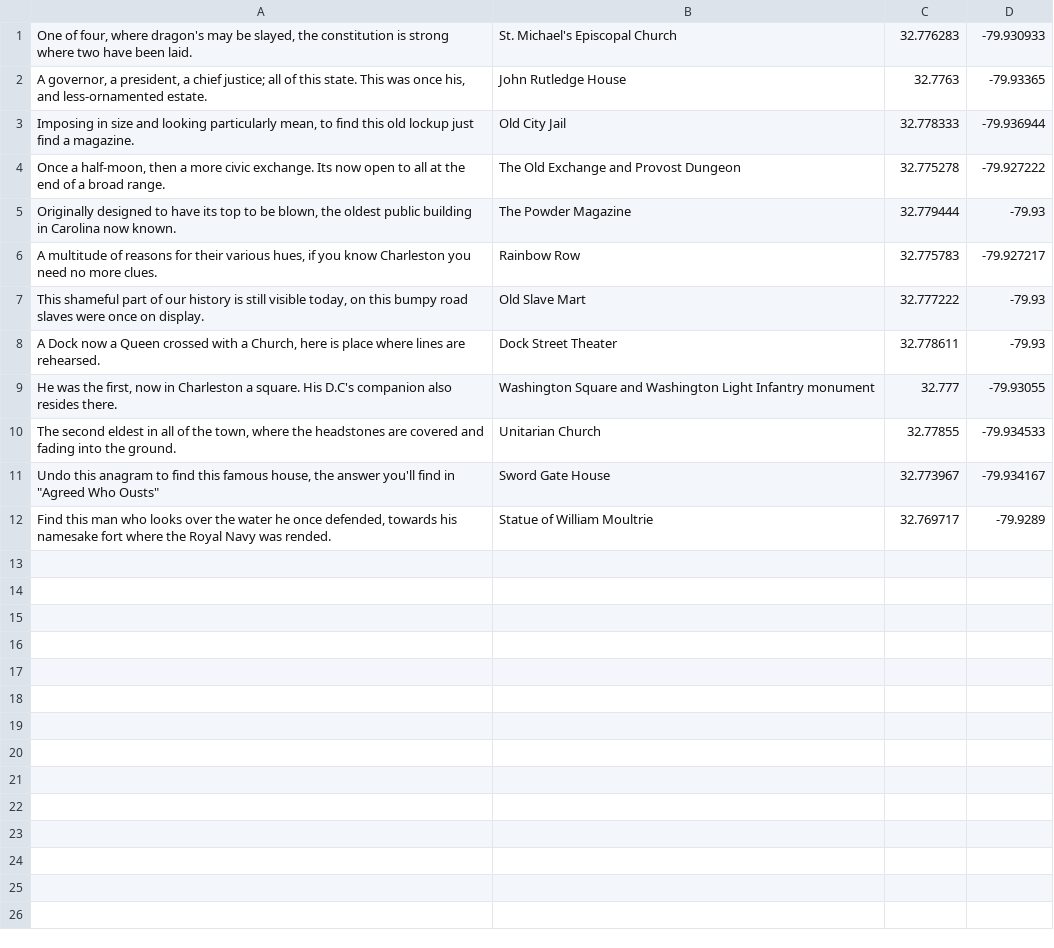
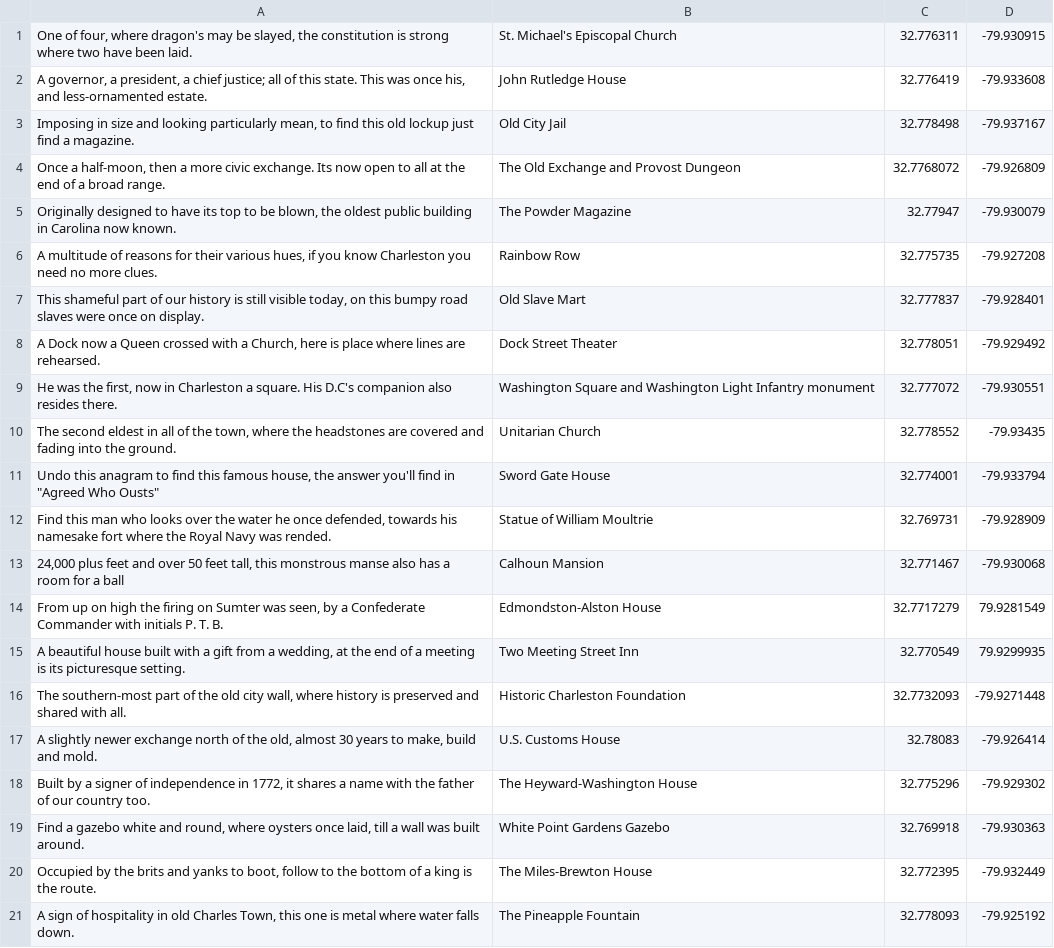
Before and after one commit to SearchAndEnjoy/ScavengerHunt, a TSV file: clues.tsv, drawn as a sheet.

Commit message:
updated clues list

```diff
--- a/clues.tsv
+++ b/clues.tsv
@@ -1,12 +1,21 @@
-One of four, where dragon's may be slayed, the constitution is strong where two have been laid.	St. Michael's Episcopal Church	32.776283	-79.930933
-A governor, a president, a chief justice; all of this state. This was once his, and less-ornamented estate.	John Rutledge House	32.7763	-79.93365
-Imposing in size and looking particularly mean, to find this old lockup just find a magazine.	Old City Jail	32.778333	-79.936944
-Once a half-moon, then a more civic exchange. Its now open to all at the end of a broad range.	The Old Exchange and Provost Dungeon	32.775278	-79.927222
-Originally designed to have its top to be blown, the oldest public building in Carolina now known.	The Powder Magazine	32.779444	-79.93
-A multitude of reasons for their various hues, if you know Charleston you need no more clues.	Rainbow Row	32.775783	-79.927217
-This shameful part of our history is still visible today, on this bumpy road slaves were once on display.	Old Slave Mart	32.777222	-79.93
-A Dock now a Queen crossed with a Church, here is place where lines are rehearsed.	Dock Street Theater	32.778611	-79.93
-He was the first, now in Charleston a square. His D.C's companion also resides there.	Washington Square and Washington Light Infantry monument	32.777	-79.93055
-The second eldest in all of the town, where the headstones are covered and fading into the ground.	Unitarian Church	32.77855	-79.934533
-Undo this anagram to find this famous house, the answer you'll find in "Agreed Who Ousts"	Sword Gate House	32.773967	-79.934167
-Find this man who looks over the water he once defended, towards his namesake fort where the Royal Navy was rended.	Statue of William Moultrie	32.769717	-79.9289
+One of four, where dragon's may be slayed, the constitution is strong where two have been laid.	St. Michael's Episcopal Church	32.776311	-79.930915
+A governor, a president, a chief justice; all of this state. This was once his, and less-ornamented estate.	John Rutledge House	32.776419	-79.933608
+Imposing in size and looking particularly mean, to find this old lockup just find a magazine.	Old City Jail	32.778498	-79.937167
+Once a half-moon, then a more civic exchange. Its now open to all at the end of a broad range.	The Old Exchange and Provost Dungeon	32.7768072	-79.926809
+Originally designed to have its top to be blown, the oldest public building in Carolina now known.	The Powder Magazine	32.77947	-79.930079
+A multitude of reasons for their various hues, if you know Charleston you need no more clues.	Rainbow Row	32.775735	-79.927208
+This shameful part of our history is still visible today, on this bumpy road slaves were once on display.	Old Slave Mart	32.777837	-79.928401
+A Dock now a Queen crossed with a Church, here is place where lines are rehearsed.	Dock Street Theater	32.778051	-79.929492
+He was the first, now in Charleston a square. His D.C's companion also resides there.	Washington Square and Washington Light Infantry monument	32.777072	-79.930551
+The second eldest in all of the town, where the headstones are covered and fading into the ground.	Unitarian Church	32.778552	-79.93435
+Undo this anagram to find this famous house, the answer you'll find in "Agreed Who Ousts"	Sword Gate House	32.774001	-79.933794
+Find this man who looks over the water he once defended, towards his namesake fort where the Royal Navy was rended.	Statue of William Moultrie	32.769731	-79.928909
+24,000 plus feet and over 50 feet tall, this monstrous manse also has a room for a ball	Calhoun Mansion	32.771467	-79.930068
+From up on high the firing on Sumter was seen, by a Confederate Commander with initials P. T. B.	Edmondston-Alston House	32.7717279	79.9281549
+A beautiful house built with a gift from a wedding, at the end of a meeting is its picturesque setting.	Two Meeting Street Inn	32.770549	79.9299935
+The southern-most part of the old city wall, where history is preserved and shared with all.	Historic Charleston Foundation	32.7732093	-79.9271448
+A slightly newer exchange north of the old, almost 30 years to make, build and mold.	U.S. Customs House	32.78083	-79.926414
+Built by a signer of independence in 1772, it shares a name with the father of our country too.	The Heyward-Washington House	32.775296	-79.929302
+Find a gazebo white and round, where oysters once laid, till a wall was built around.	White Point Gardens Gazebo	32.769918	-79.930363
+Occupied by the brits and yanks to boot, follow to the bottom of a king is the route.	The Miles-Brewton House	32.772395	-79.932449
+A sign of hospitality in old Charles Town, this one is metal where water falls down.	The Pineapple Fountain	32.778093	-79.925192
```
Also changed, not shown: 1 other file.
